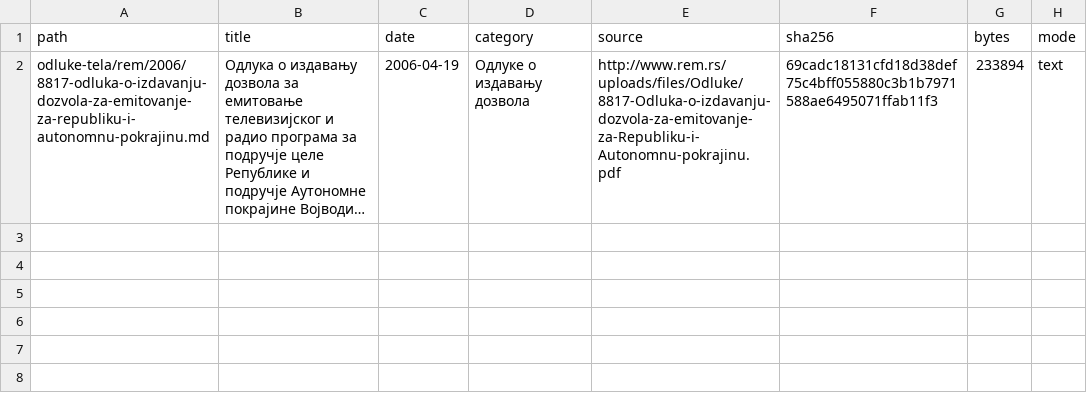
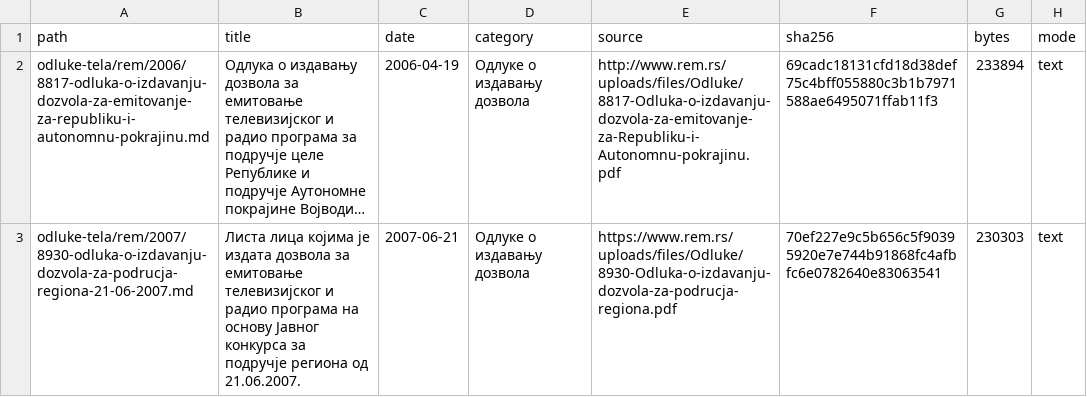
Before and after one commit to lexifina/serbia-law, a CSV file: data/ledger-rs-rem.csv, drawn as a sheet; long unchanged cells end in …; the diff names each change by its address in the sheet, - before the commit and + after, or states it on an @@ line.

Commit message:
Листа лица којима је издата дозвола за емитовање телевизијског и радио програма на основу Јавног конкурса за подручје региона од 21.06.2007.
Листа лица којима је издата дозвола за емитовање телевизијског и радио програма на основу Јавног конкурса за подручје региона од 21.06.2007.

Листа лица којима је издата дозвола за емитовање телевизијског и радио програма на основу Јавног конкурса за подручје региона од 21.06.2007.: Одлуке о издавању дозвола, Regulatory Authority for Electronic Media (Регулаторно тело за електронске медије), decided 2007-06-21. Text as REM published it (PDF); page layout normalized with line text preserved.

Kind: decision
Decided: 2007-06-21
In-force: 2007-06-21
In-force-basis: REM source date for this decision/list entry.
Body: Регулаторно тело за електронске медије
Type: Одлуке о издавању дозвола
Source: https://www.rem.rs/uploads/files/Odluke/8930-Odluka-o-izdavanju-dozvola-za-podrucja-regiona.pdf
Listing: https://www.rem.rs/sr/odluke/odluke-o-izdavanju-dozvola
Verified: extracted PDF text layer and compared letters and digits with the committed text

```diff
--- a/data/ledger-rs-rem.csv
+++ b/data/ledger-rs-rem.csv
+row 3: odluke-tela/rem/2007/8930-odluka-o-izdavanju-dozvola-za-podrucja-regiona-21-06-2007.md | Листа лица којима је издата дозвола за емитовање телевизијског и радио програма на основу Јавног конкурса за подручје региона од 21.06.2007. | 2007-06-21 | Одлуке о издавању дозвола | https://www.rem.rs/uploads/files/Odluke/8930-Odluka-o-izdavanju-dozvola-za-podrucja-regiona.pdf | 70ef227e9c5b656c5f90395920e7e744b91868fc4afbfc6e0782640e83063541 | 230303 | text
```
Also changed, not shown: 1 other file.
